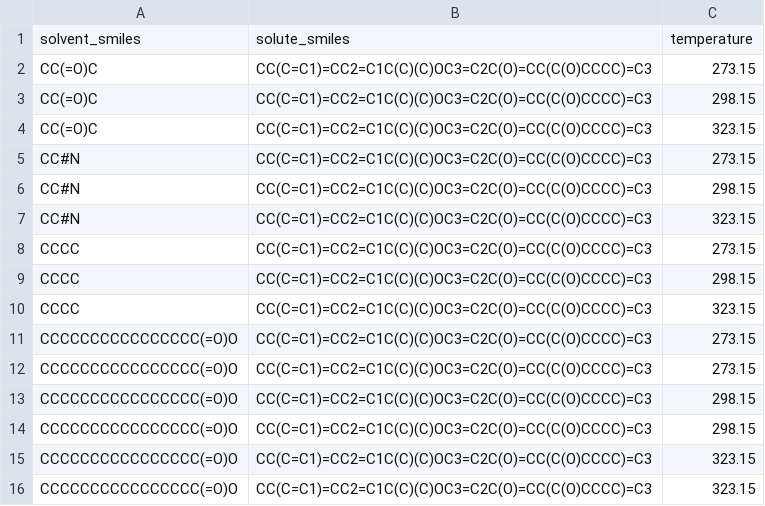
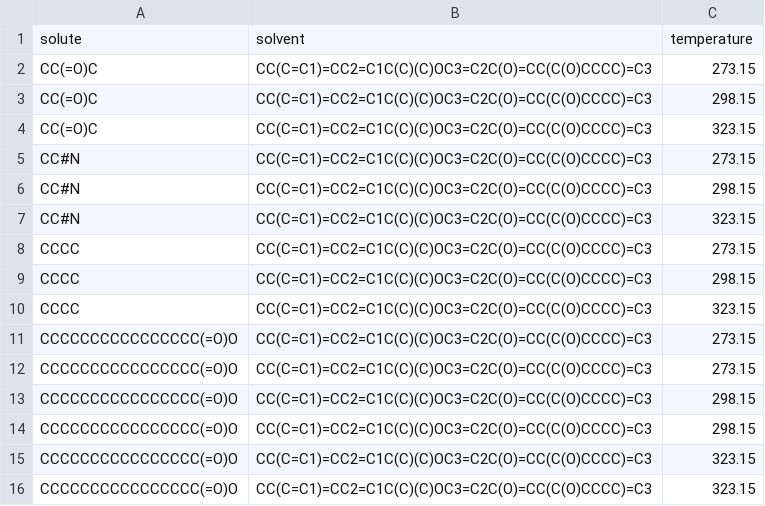
Before and after one commit to shakirsha1/solprop_Github, a CSV file: input/solubility_data_no_stereo (2).csv, drawn as a sheet; removed rows and columns are numbered as before the commit, all else as after; the diff names each change by its address in the sheet, - before the commit and + after, or states it on an @@ line.

Commit message:
Rename columns in solubility data CSV

```diff
--- a/input/solubility_data_no_stereo (2).csv
+++ b/input/solubility_data_no_stereo (2).csv
-row 1: solvent_smiles | solute_smiles | temperature
+row 1: solute | solvent | temperature
```
